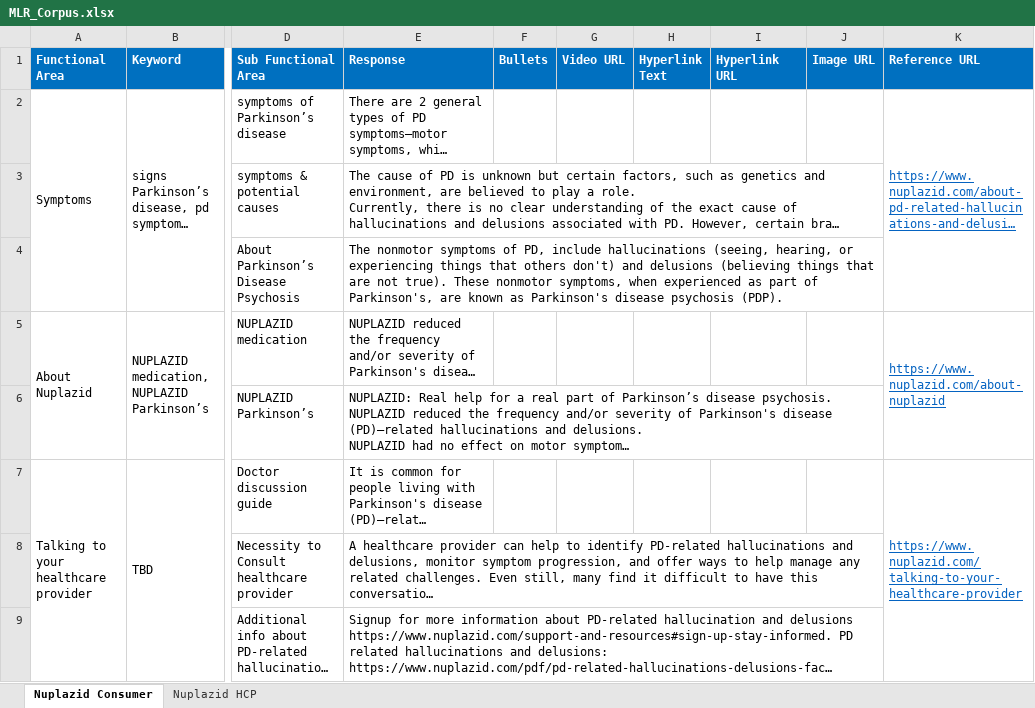
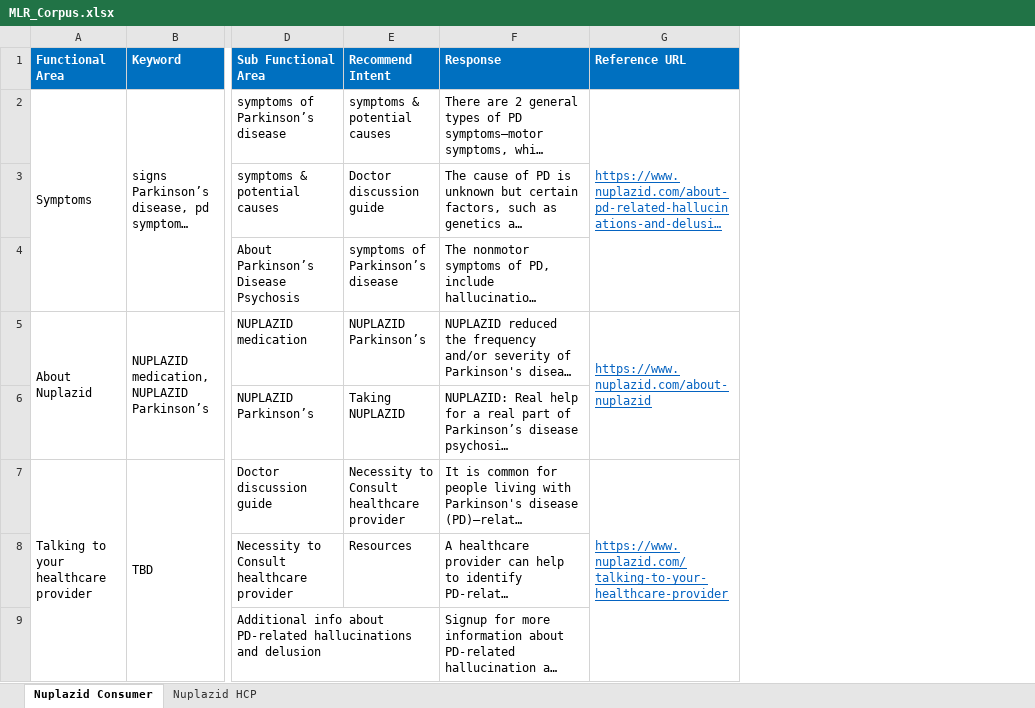
Before and after one commit to Siva04-coder/Masori-Chatbot-UAT, an Excel workbook: Corpus/MLR_Corpus.xlsx, sheet Nuplazid Consumer, drawn as a sheet; only a part is shown, gaps mark what is left out; long unchanged cells end in …; values as stored, in another font and other column widths than the file's, no borders; removed rows and columns are numbered as before the commit, all else as after; the diff names each change by its address in the sheet, - before the commit and + after, or states it on an @@ line.

```diff
--- a/Corpus/MLR_Corpus.xlsx (sheet Nuplazid Consumer)
+++ b/Corpus/MLR_Corpus.xlsx (sheet Nuplazid Consumer)
+column E (Recommend Intent), rows 2-8: symptoms & potential causes | Doctor discussion guide | symptoms of Parkinson’s disease | NUPLAZID Parkinson’s | Taking NUPLAZID | Necessity to Consult healthcare provider | Resources
-column F (Bullets), empty
-column G (Video URL), empty
-column H (Hyperlink Text), empty
-column I (Hyperlink URL), empty
-column J (Image URL), empty
```
Also changed, not shown: sheet Nuplazid HCP.
